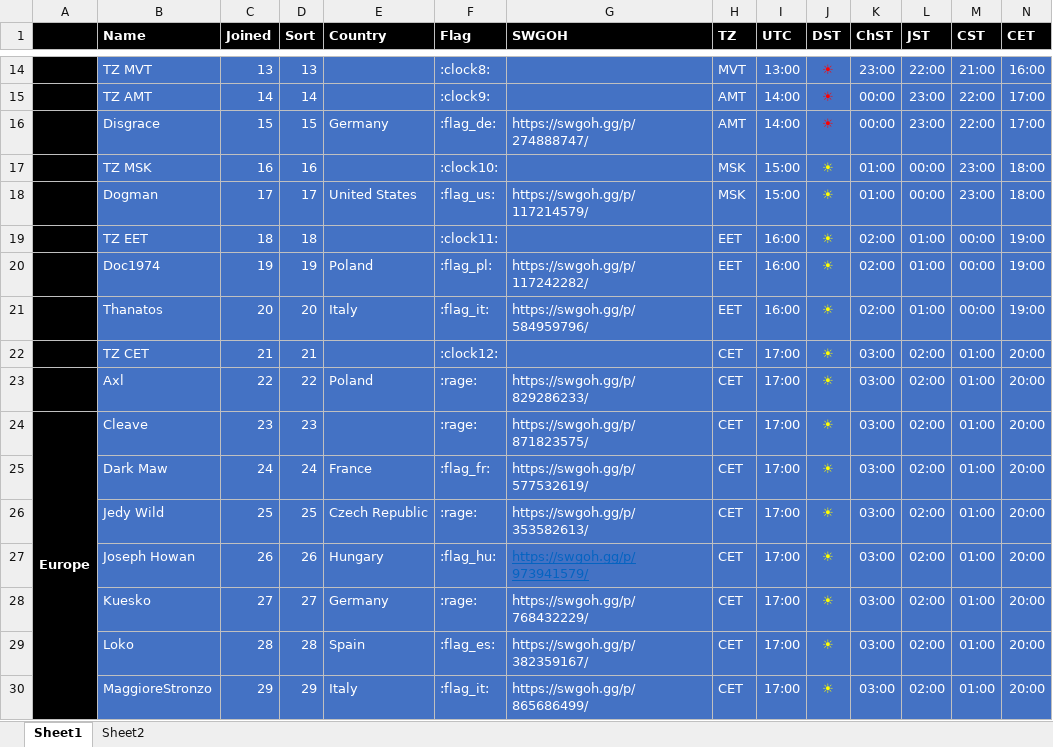
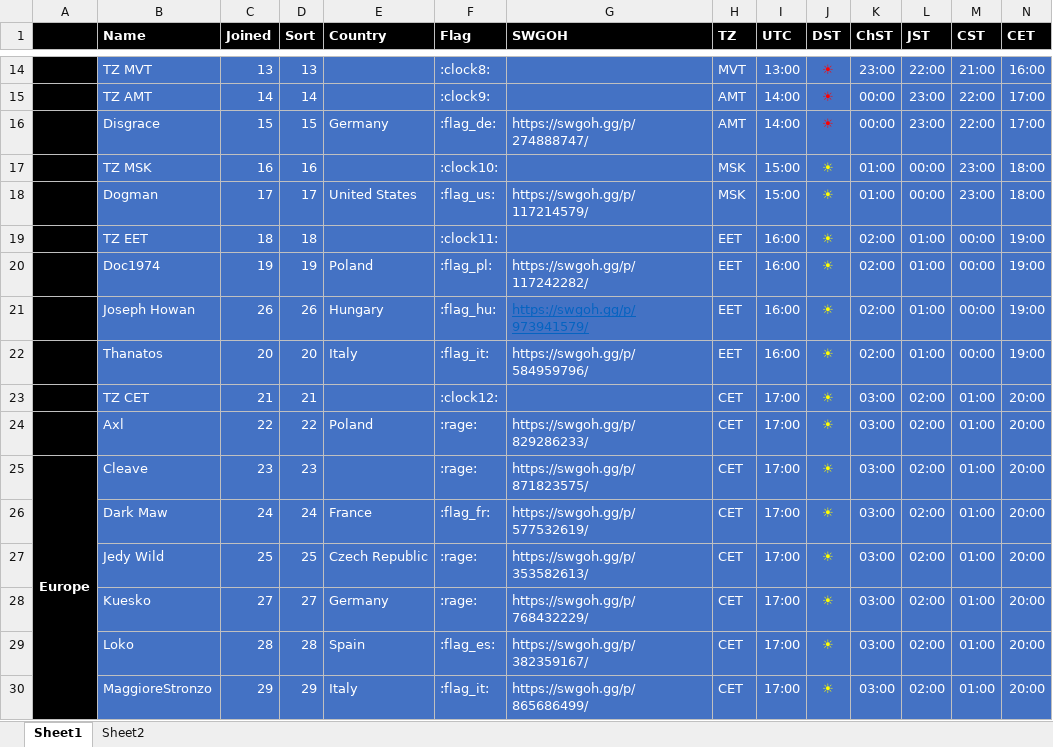
Before and after one commit to tdm00/swgoh-squad-arena-payout-bot, an Excel workbook: SWGoH_Shard.xlsx, sheet Sheet1, drawn as a sheet; only a part is shown, gaps mark what is left out; values as stored, in another font and other column widths than the file's, no borders; conditional formats not drawn; removed rows and columns are numbered as before the commit, all else as after; rows hold the shown columns only; the diff names each change by its address in the sheet, - before the commit and + after, or states it on an @@ line.

Commit message:
Move Joseph Howan up 1 hour

```diff
--- a/SWGoH_Shard.xlsx (sheet Sheet1)
+++ b/SWGoH_Shard.xlsx (sheet Sheet1)
+row 21:  | Joseph Howan | 26 | 26 | Hungary | :flag_hu: | https://swgoh.gg/p/973941579/ | EET | 16:00 | ☀ | 02:00 | 01:00 | 00:00 | 19:00
-row 27:  | Joseph Howan | 26 | 26 | Hungary | :flag_hu: | https://swgoh.gg/p/973941579/ | CET | 17:00 | ☀ | 03:00 | 02:00 | 01:00 | 20:00
```
Also changed, not shown: formulas that keep their value.
